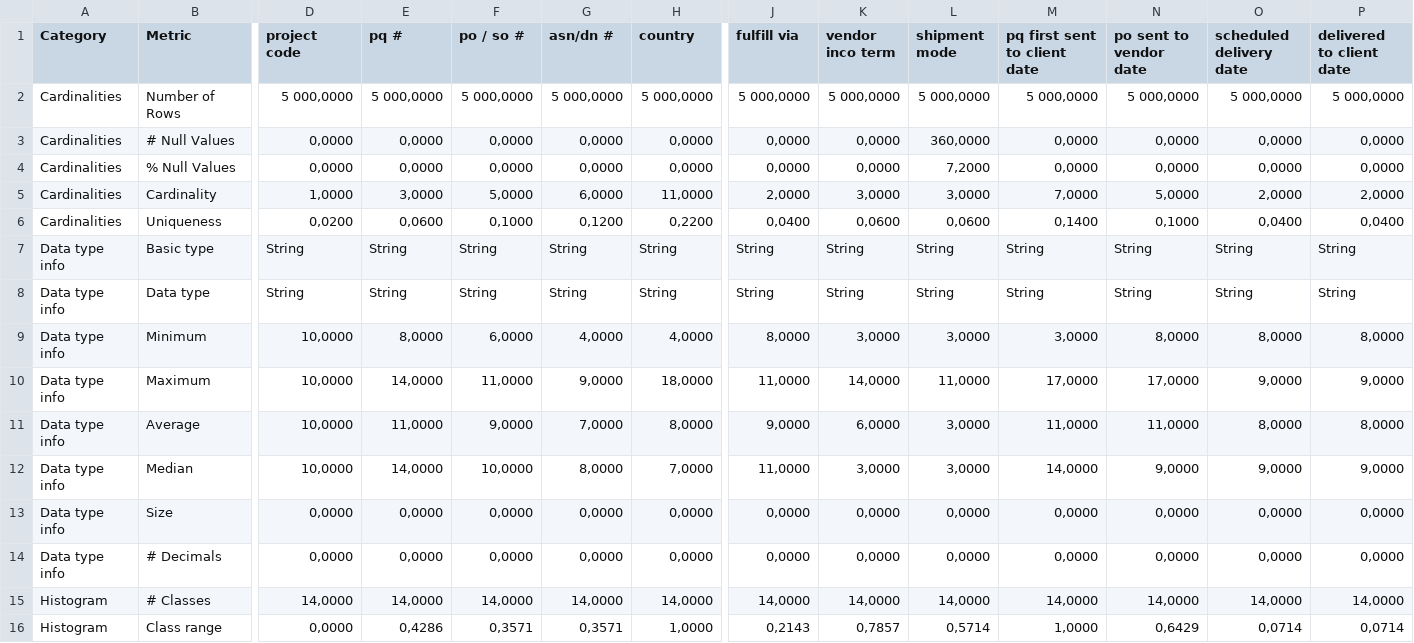
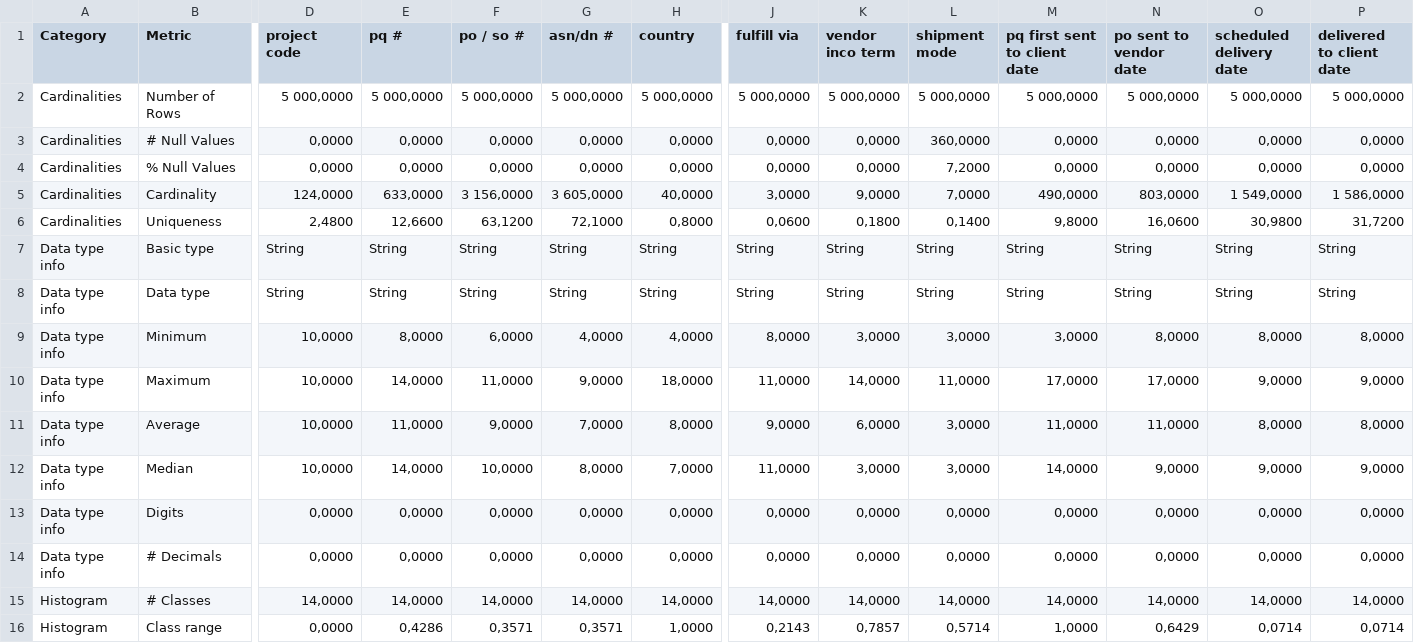
Before and after one commit to lisehr/dq-meerkat, a CSV file: src/main/java/dqm/jku/trustkg/resources/export/csv/export_supply_chain_shipment_pricing_data.csv, drawn as a sheet; only a part is shown, gaps mark what is left out; the diff covers the shown part only; the diff names each change by its address in the sheet, - before the commit and + after, or states it on an @@ line.

```diff
--- a/src/main/java/dqm/jku/trustkg/resources/export/csv/export_supply_chain_shipment_pricing_data.csv
+++ b/src/main/java/dqm/jku/trustkg/resources/export/csv/export_supply_chain_shipment_pricing_data.csv
-D5 (project code): 1,0000
+D5 (project code): 124,0000
-E5 (pq #): 3,0000
+E5 (pq #): 633,0000
-F5 (po / so #): 5,0000
+F5 (po / so #): 3 156,0000
-G5 (asn/dn #): 6,0000
+G5 (asn/dn #): 3 605,0000
-H5 (country): 11,0000
+H5 (country): 40,0000
-J5 (fulfill via): 2,0000
+J5 (fulfill via): 3,0000
-K5 (vendor inco term): 3,0000
+K5 (vendor inco term): 9,0000
-L5 (shipment mode): 3,0000
+L5 (shipment mode): 7,0000
-M5 (pq first sent to client date): 7,0000
+M5 (pq first sent to client date): 490,0000
-N5 (po sent to vendor date): 5,0000
+N5 (po sent to vendor date): 803,0000
-O5 (scheduled delivery date): 2,0000
+O5 (scheduled delivery date): 1 549,0000
-P5 (delivered to client date): 2,0000
+P5 (delivered to client date): 1 586,0000
-D6 (project code): 0,0200
+D6 (project code): 2,4800
-E6 (pq #): 0,0600
+E6 (pq #): 12,6600
-F6 (po / so #): 0,1000
+F6 (po / so #): 63,1200
-G6 (asn/dn #): 0,1200
+G6 (asn/dn #): 72,1000
-H6 (country): 0,2200
+H6 (country): 0,8000
-J6 (fulfill via): 0,0400
+J6 (fulfill via): 0,0600
-K6 (vendor inco term): 0,0600
+K6 (vendor inco term): 0,1800
-L6 (shipment mode): 0,0600
+L6 (shipment mode): 0,1400
-M6 (pq first sent to client date): 0,1400
+M6 (pq first sent to client date): 9,8000
-N6 (po sent to vendor date): 0,1000
+N6 (po sent to vendor date): 16,0600
-O6 (scheduled delivery date): 0,0400
+O6 (scheduled delivery date): 30,9800
-P6 (delivered to client date): 0,0400
+P6 (delivered to client date): 31,7200
-B13 (Metric): Size
+B13 (Metric): Digits
```
Also changed, not shown: 38 edited cells elsewhere in this file, src/main/java/dqm/jku/trustkg/resources/export/csv/export_100000 sales records.csv, src/main/java/dqm/jku/trustkg/resources/export/csv/export_datacosupplychaindataset.csv, 8 other files.
